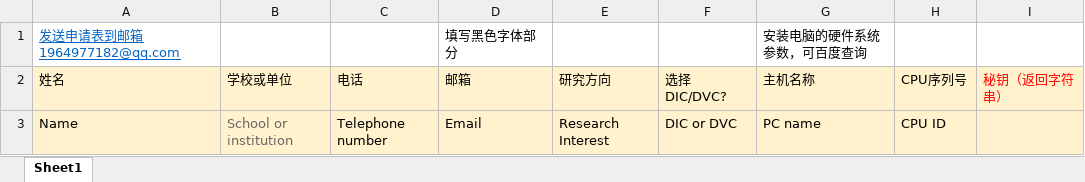
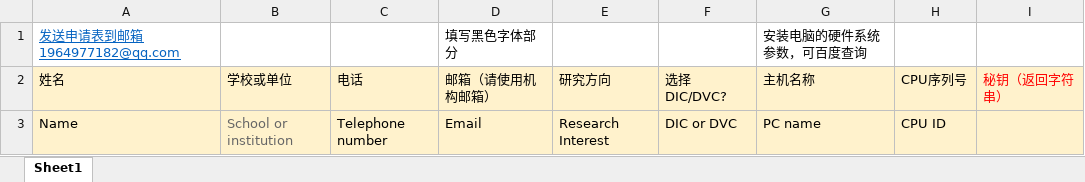
Before and after one commit to lichengshengHK/iDVC, an Excel workbook: iDVC-FreeDIC申请表格.xlsx, sheet Sheet1, drawn as a sheet; values as stored, in another font and other column widths than the file's, no borders; the diff names each change by its address in the sheet, - before the commit and + after, or states it on an @@ line.

Commit message:
Add files via upload

```diff
--- a/iDVC-FreeDIC申请表格.xlsx (sheet Sheet1)
+++ b/iDVC-FreeDIC申请表格.xlsx (sheet Sheet1)
-D2: 邮箱
+D2: 邮箱（请使用机构邮箱）
```
